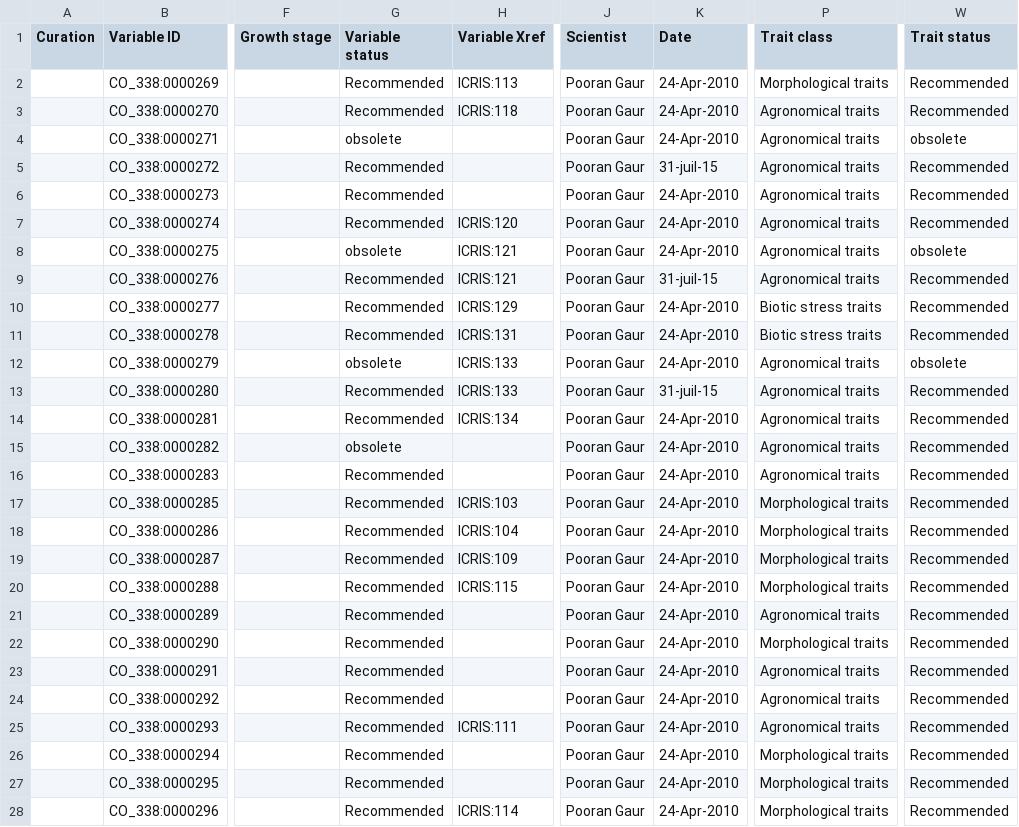
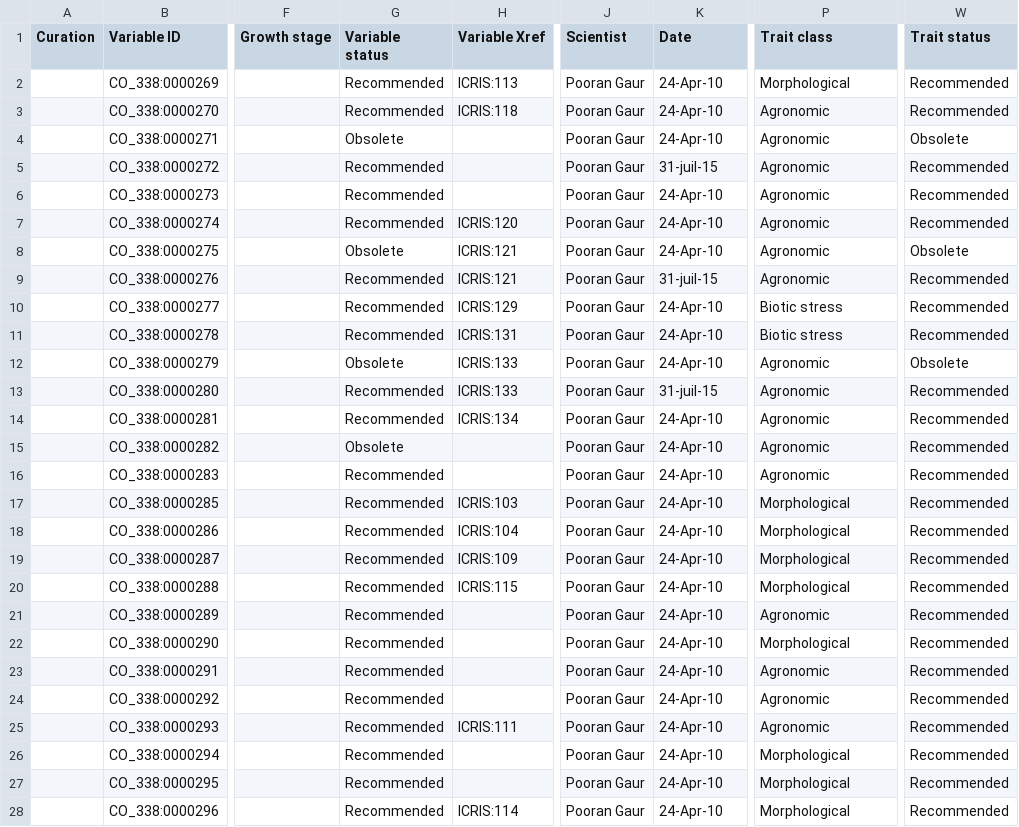
Before and after one commit to Planteome/CO_338-chickpea-traits, a CSV file: chickpea_TD.csv, drawn as a sheet; only a part is shown, gaps mark what is left out; the diff covers the shown part only; the diff names each change by its address in the sheet, - before the commit and + after, or states it on an @@ line.

Commit message:
TD v5.1 cleanup

```diff
--- a/chickpea_TD.csv
+++ b/chickpea_TD.csv
-K2:K4 (Date): 24-Apr-2010
+K2:K4 (Date): 24-Apr-10
-P2 (Trait class): Morphological traits
+P2 (Trait class): Morphological
-P3:P9 (Trait class): Agronomical traits
+P3:P9 (Trait class): Agronomic
-G4 (Variable status): obsolete
+G4 (Variable status): Obsolete
-W4 (Trait status): obsolete
+W4 (Trait status): Obsolete
-K6:K8 (Date): 24-Apr-2010
+K6:K8 (Date): 24-Apr-10
-G8 (Variable status): obsolete
+G8 (Variable status): Obsolete
-W8 (Trait status): obsolete
+W8 (Trait status): Obsolete
-K10:K12 (Date): 24-Apr-2010
+K10:K12 (Date): 24-Apr-10
-P10:P11 (Trait class): Biotic stress traits
+P10:P11 (Trait class): Biotic stress
-G12 (Variable status): obsolete
+G12 (Variable status): Obsolete
-P12:P16 (Trait class): Agronomical traits
+P12:P16 (Trait class): Agronomic
-W12 (Trait status): obsolete
+W12 (Trait status): Obsolete
-K14:K28 (Date): 24-Apr-2010
+K14:K28 (Date): 24-Apr-10
-G15 (Variable status): obsolete
+G15 (Variable status): Obsolete
-P17:P20 (Trait class): Morphological traits
+P17:P20 (Trait class): Morphological
-P21 (Trait class): Agronomical traits
+P21 (Trait class): Agronomic
-P22 (Trait class): Morphological traits
+P22 (Trait class): Morphological
-P23:P25 (Trait class): Agronomical traits
+P23:P25 (Trait class): Agronomic
-P26:P28 (Trait class): Morphological traits
+P26:P28 (Trait class): Morphological
```
Also changed, not shown: 134 edited cells elsewhere in this file.
